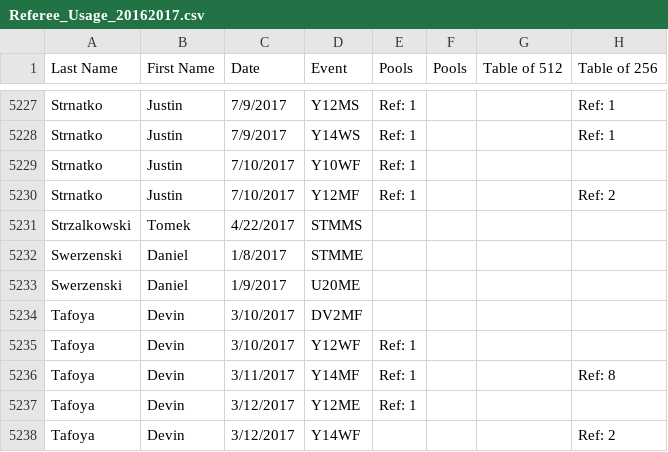
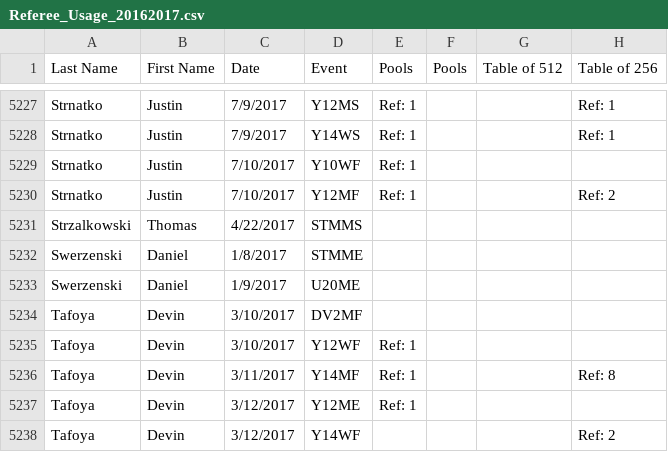
Before and after one commit to FirstPointFencing/USA-Fencing-Referee-Usage-Leaderboards, a CSV file: Referee_Usage_20162017.csv, drawn as a sheet; only a part is shown, gaps mark what is left out; the diff names each change by its address in the sheet, - before the commit and + after, or states it on an @@ line.

Commit message:
Update Referee_Usage_20162017.csv

```diff
--- a/Referee_Usage_20162017.csv
+++ b/Referee_Usage_20162017.csv
-B5231 (First Name): Tomek
+B5231 (First Name): Thomas
```
